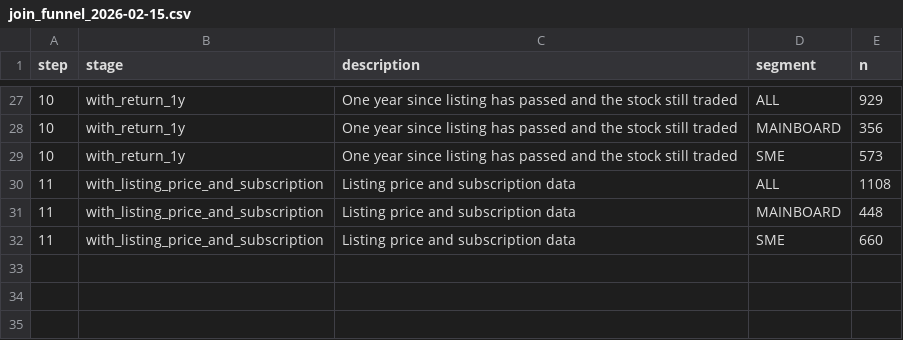
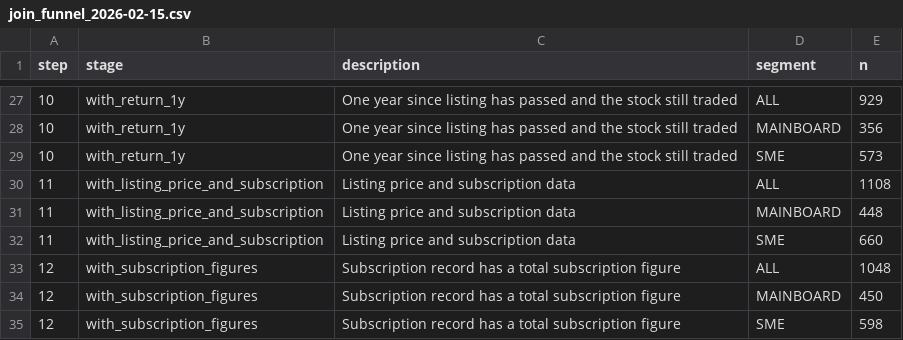
Before and after one commit to snehilojha/IPO-performance, a CSV file: reports/join_funnel_2026-02-15.csv, drawn as a sheet; only a part is shown, gaps mark what is left out.

```diff
--- a/reports/join_funnel_2026-02-15.csv
+++ b/reports/join_funnel_2026-02-15.csv
@@ -32 +32,4 @@ step,stage,description,segment,n
 11,with_listing_price_and_subscription,Listing price and subscription data,SME,660
+12,with_subscription_figures,Subscription record has a total subscription figure,ALL,1048
+12,with_subscription_figures,Subscription record has a total subscription figure,MAINBOARD,450
+12,with_subscription_figures,Subscription record has a total subscription figure,SME,598
```
Also changed, not shown: data/mart/mart_ipo_analytics_2026-02-15.csv, 5 other files.
